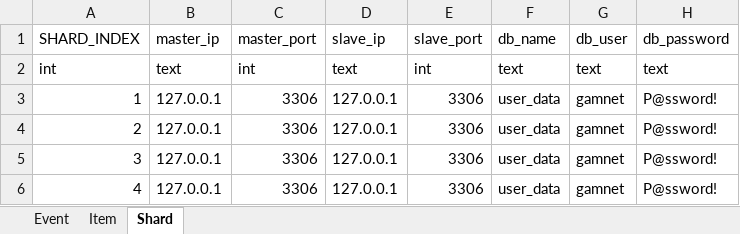
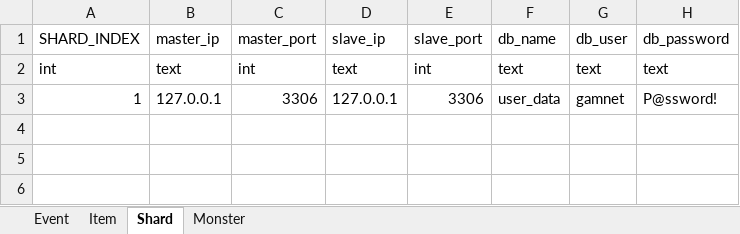
Before and after one commit to ChoiIngon/gamnet, an Excel workbook: example/MetaData/MetaData.xlsm, sheet Shard, drawn as a sheet; values as stored, in another font and other column widths than the file's, no borders; the diff names each change by its address in the sheet, - before the commit and + after, or states it on an @@ line.

```diff
--- a/example/MetaData/MetaData.xlsm (sheet Shard)
+++ b/example/MetaData/MetaData.xlsm (sheet Shard)
+sheet tab: Monster
-row 4: 2 | 127.0.0.1 | 3306 | 127.0.0.1 | 3306 | user_data | gamnet | P@ssword!
-row 5: 3 | 127.0.0.1 | 3306 | 127.0.0.1 | 3306 | user_data | gamnet | P@ssword!
-row 6: 4 | 127.0.0.1 | 3306 | 127.0.0.1 | 3306 | user_data | gamnet | P@ssword!
```
Also changed, not shown: sheet Event, 15 other files.
